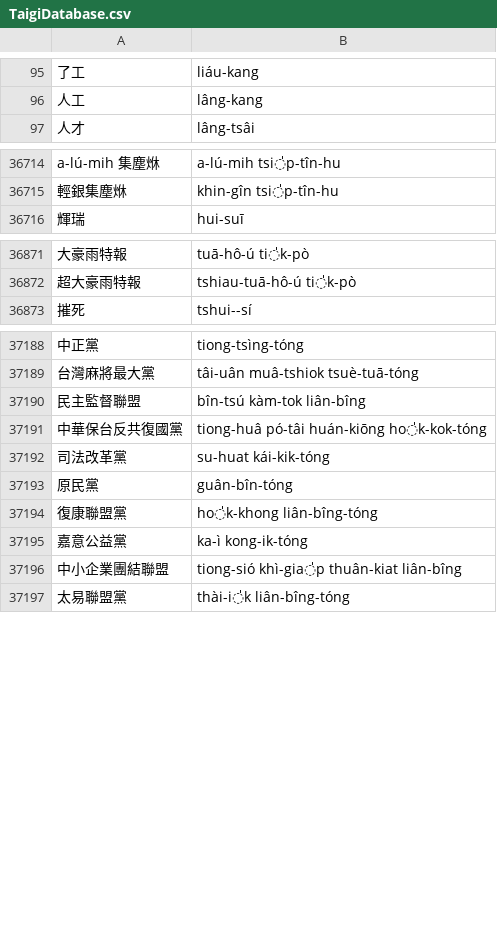
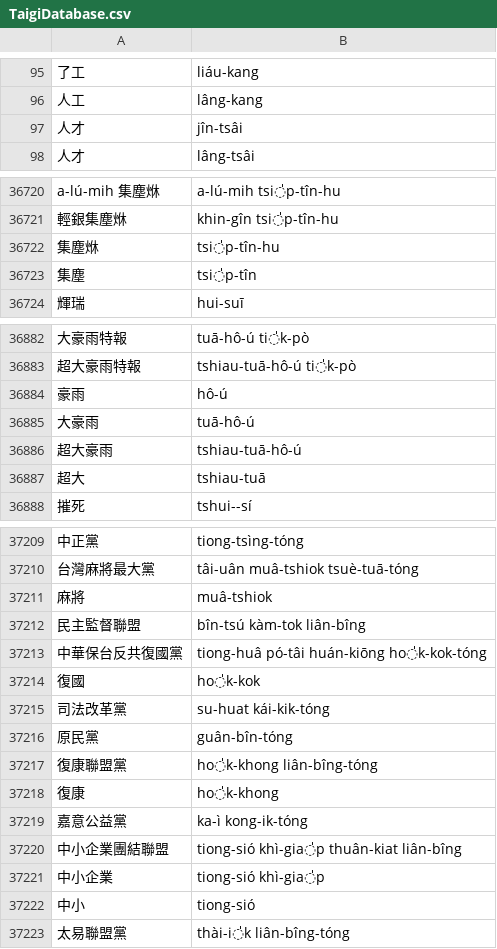
Before and after one commit to nrchan/TaigiWordlist, a CSV file: TaigiDatabase.csv, drawn as a sheet; only a part is shown, gaps mark what is left out; the diff covers the shown part only; the diff names each change by its address in the sheet, - before the commit and + after, or states it on an @@ line.

```diff
--- a/TaigiDatabase.csv
+++ b/TaigiDatabase.csv
+row 97: 人才 | jîn-tsâi
+row 36722: 集塵烌 | tsi̍p-tîn-hu
+row 36723: 集塵 | tsi̍p-tîn
+row 36884: 豪雨 | hô-ú
+row 36885: 大豪雨 | tuā-hô-ú
+row 36886: 超大豪雨 | tshiau-tuā-hô-ú
+row 36887: 超大 | tshiau-tuā
+row 37211: 麻將 | muâ-tshiok
+row 37214: 復國 | ho̍k-kok
+row 37218: 復康 | ho̍k-khong
+row 37221: 中小企業 | tiong-sió khì-gia̍p
+row 37222: 中小 | tiong-sió
```
Also changed, not shown: 26 added rows elsewhere in this file, 3 other files.
